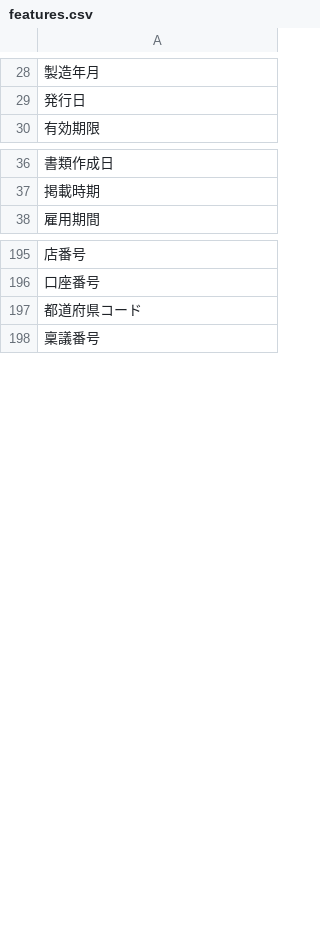
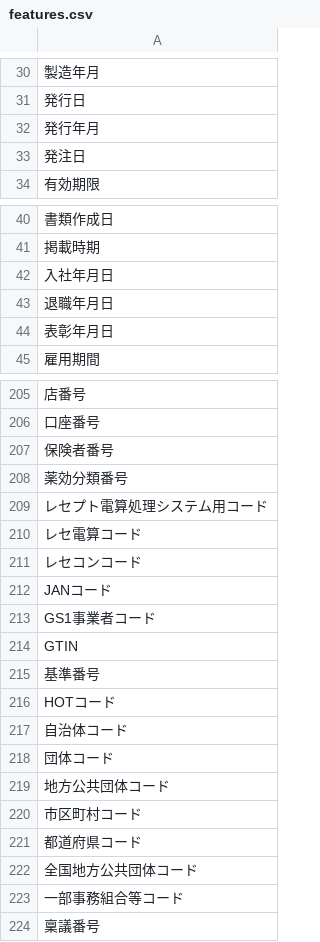
Before and after one commit to YKhm20020/opencv-and-tesseract, a CSV file: bert/data/features.csv, drawn as a sheet; only a part is shown, gaps mark what is left out; the diff covers the shown part only; the diff names each change by its address in the sheet, - before the commit and + after, or states it on an @@ line.

```diff
--- a/bert/data/features.csv
+++ b/bert/data/features.csv
+row 32: 発行年月
+row 33: 発注日
+row 42: 入社年月日
+row 43: 退職年月日
+row 44: 表彰年月日
+row 207: 保険者番号
+row 208: 薬効分類番号
+row 209: レセプト電算処理システム用コード
+row 210: レセ電算コード
+row 211: レセコンコード
+row 212: JANコード
+row 213: GS1事業者コード
+row 214: GTIN
+row 215: 基準番号
+row 216: HOTコード
+row 217: 自治体コード
+row 218: 団体コード
+row 219: 地方公共団体コード
+row 220: 市区町村コード
+row 222: 全国地方公共団体コード
+row 223: 一部事務組合等コード
```
Also changed, not shown: 6 added rows elsewhere in this file, bert/data/labels.csv, bert/data/train_bert_data.csv, 13 other files.
